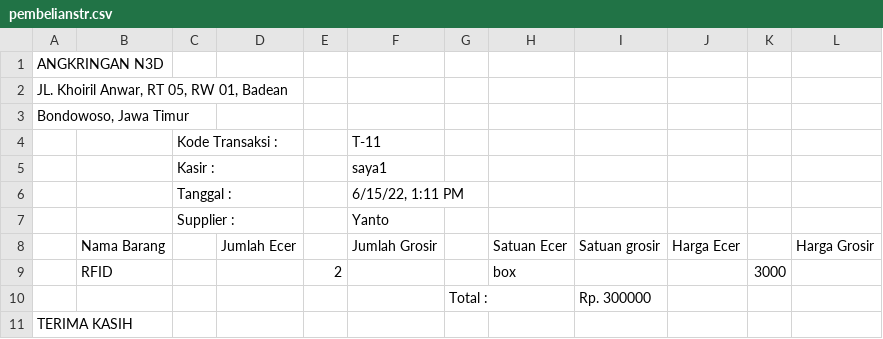
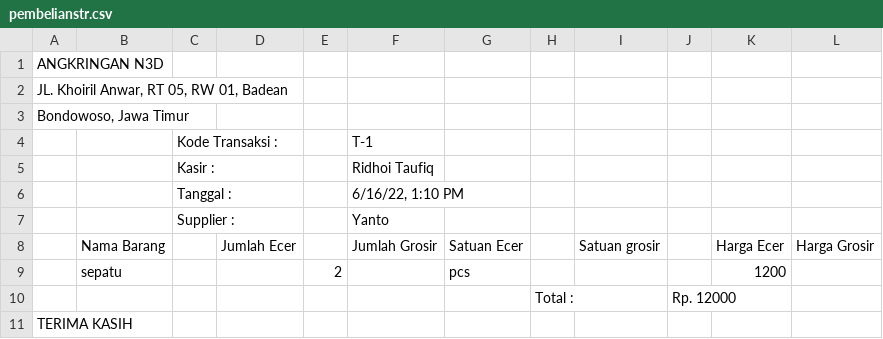
Before and after one commit to AhmadTaufiqR/codingN3d, a CSV file: src/reportpembelian/pembelianstr.csv, drawn as a sheet; removed rows and columns are numbered as before the commit, all else as after; the diff names each change by its address in the sheet, - before the commit and + after, or states it on an @@ line.

```diff
--- a/src/reportpembelian/pembelianstr.csv
+++ b/src/reportpembelian/pembelianstr.csv
+column G, row 8: Satuan Ecer
-column H, row 8: Satuan Ecer
+column J, empty
-column K, empty
-F4: T-11
+F4: T-1
-F5: saya1
+F5: Ridhoi Taufiq
-F6: 6/15/22, 1:11 PM
+F6: 6/16/22, 1:10 PM
-row 9:  | RFID |  |  | 2 |  |  | box |  |  | 3000
-row 10:  |  |  |  |  |  | Total : |  | Rp. 300000
+row 9:  | sepatu |  |  | 2 |  | pcs |  |  |  | 1200
+row 10:  |  |  |  |  |  |  | Total : |  | Rp. 12000
```
Also changed, not shown: 10 other files.
